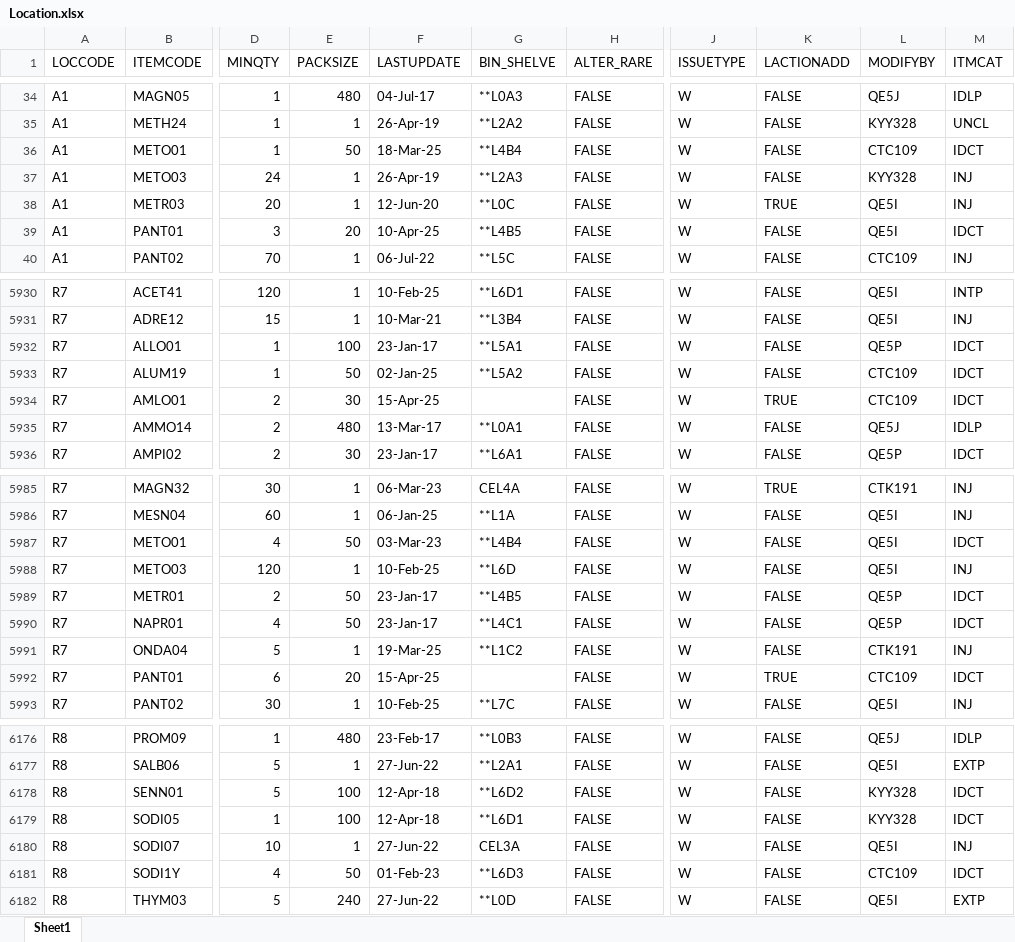
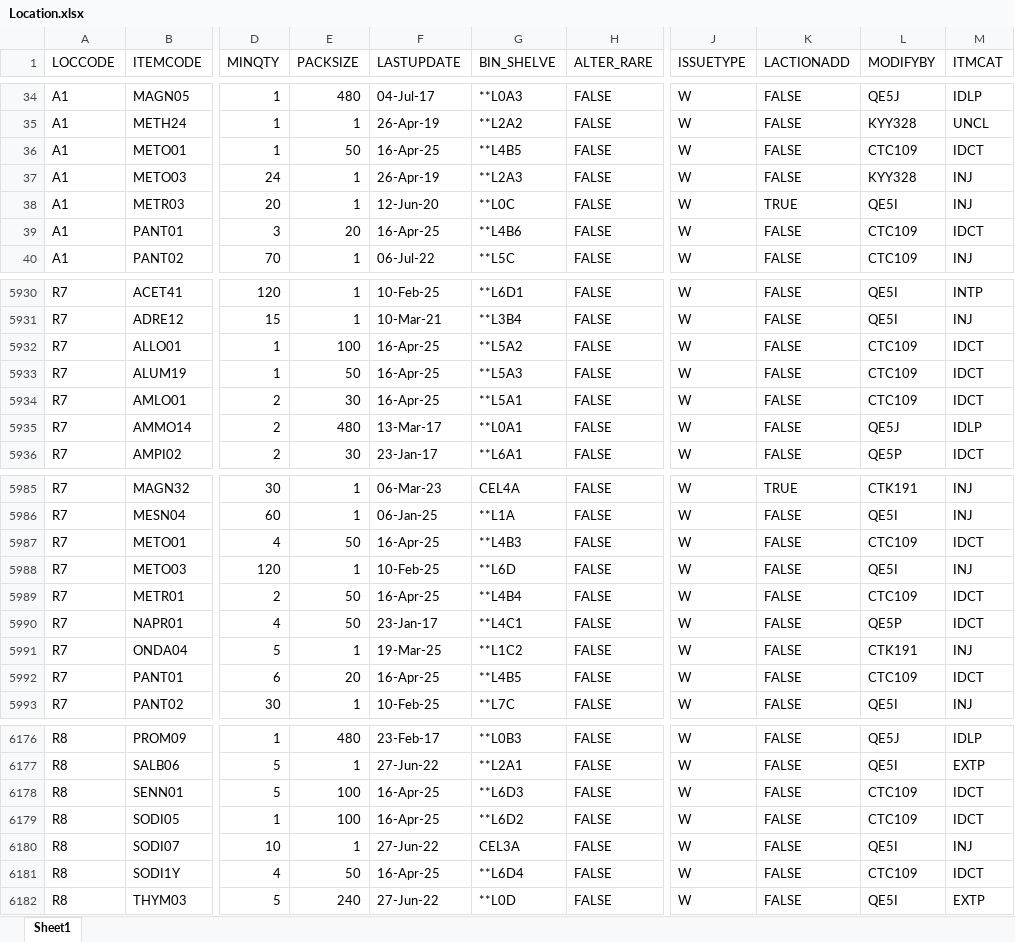
Before and after one commit to AlexCheung109/WardStockLocationCheck, an Excel workbook: Location.xlsx, sheet Sheet1, drawn as a sheet; only a part is shown, gaps mark what is left out; values as stored, in another font and other column widths than the file's, no cell formats; the diff covers the shown part only; the diff names each change by its address in the sheet, - before the commit and + after, or states it on an @@ line.

Commit message:
Update Location.xlsx

```diff
--- a/Location.xlsx (sheet Sheet1)
+++ b/Location.xlsx (sheet Sheet1)
-F36 (LASTUPDATE): 18-Mar-25
+F36 (LASTUPDATE): 16-Apr-25
-G36 (BIN_SHELVE): **L4B4
+G36 (BIN_SHELVE): **L4B5
-F39 (LASTUPDATE): 10-Apr-25
+F39 (LASTUPDATE): 16-Apr-25
-G39 (BIN_SHELVE): **L4B5
+G39 (BIN_SHELVE): **L4B6
-L39 (MODIFYBY): QE5I
+L39 (MODIFYBY): CTC109
-F5932 (LASTUPDATE): 23-Jan-17
+F5932 (LASTUPDATE): 16-Apr-25
-G5932 (BIN_SHELVE): **L5A1
+G5932 (BIN_SHELVE): **L5A2
-L5932 (MODIFYBY): QE5P
+L5932 (MODIFYBY): CTC109
-F5933 (LASTUPDATE): 02-Jan-25
+F5933 (LASTUPDATE): 16-Apr-25
-G5933 (BIN_SHELVE): **L5A2
+G5933 (BIN_SHELVE): **L5A3
-F5934 (LASTUPDATE): 15-Apr-25
+F5934 (LASTUPDATE): 16-Apr-25
-G5934 (BIN_SHELVE): (empty)
+G5934 (BIN_SHELVE): **L5A1
-K5934 (LACTIONADD): TRUE
+K5934 (LACTIONADD): FALSE
-F5987 (LASTUPDATE): 03-Mar-23
+F5987 (LASTUPDATE): 16-Apr-25
-G5987 (BIN_SHELVE): **L4B4
+G5987 (BIN_SHELVE): **L4B3
-L5987 (MODIFYBY): QE5I
+L5987 (MODIFYBY): CTC109
-F5989 (LASTUPDATE): 23-Jan-17
+F5989 (LASTUPDATE): 16-Apr-25
-G5989 (BIN_SHELVE): **L4B5
+G5989 (BIN_SHELVE): **L4B4
-L5989 (MODIFYBY): QE5P
+L5989 (MODIFYBY): CTC109
-F5992 (LASTUPDATE): 15-Apr-25
+F5992 (LASTUPDATE): 16-Apr-25
-G5992 (BIN_SHELVE): (empty)
+G5992 (BIN_SHELVE): **L4B5
-K5992 (LACTIONADD): TRUE
+K5992 (LACTIONADD): FALSE
-F6178:F6179 (LASTUPDATE): 12-Apr-18
+F6178:F6179 (LASTUPDATE): 16-Apr-25
-G6178 (BIN_SHELVE): **L6D2
+G6178 (BIN_SHELVE): **L6D3
-L6178:L6179 (MODIFYBY): KYY328
+L6178:L6179 (MODIFYBY): CTC109
-G6179 (BIN_SHELVE): **L6D1
+G6179 (BIN_SHELVE): **L6D2
-F6181 (LASTUPDATE): 01-Feb-23
+F6181 (LASTUPDATE): 16-Apr-25
-G6181 (BIN_SHELVE): **L6D3
+G6181 (BIN_SHELVE): **L6D4
```
Also changed, not shown: 64 edited cells elsewhere in this sheet, cell formats.
